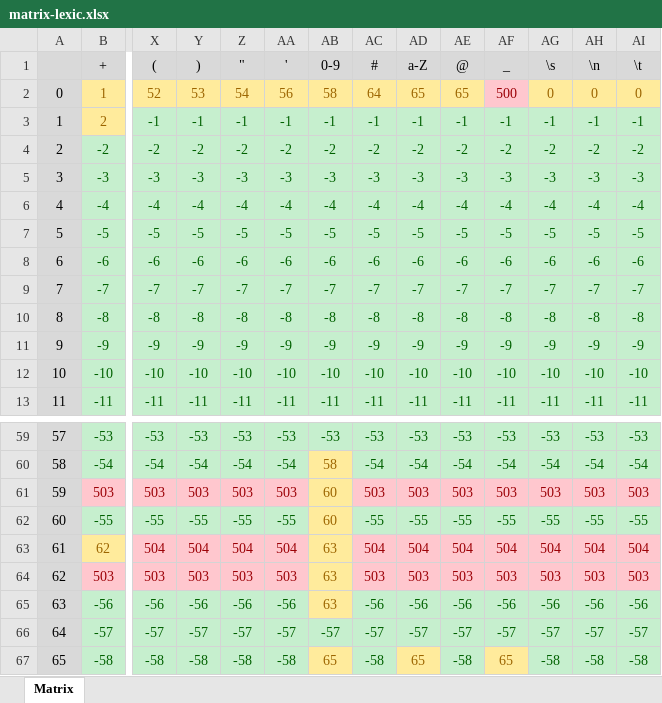
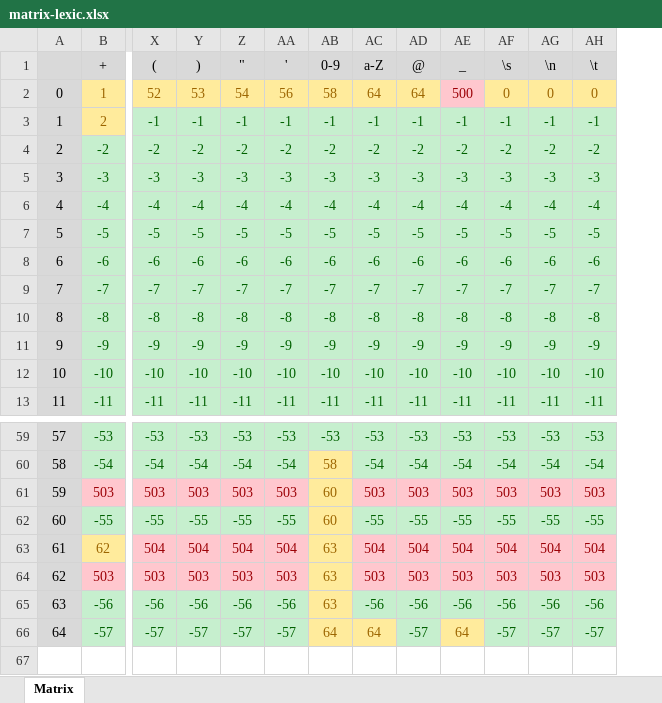
Before and after one commit to diego-rascon/compilador, an Excel workbook: src/main/resources/matrix-lexic.xlsx, sheet Matrix, drawn as a sheet; only a part is shown, gaps mark what is left out; values as stored, in another font and other column widths than the file's, no borders; removed rows and columns are numbered as before the commit, all else as after; rows hold the shown columns only; the diff names each change by its address in the sheet, - before the commit and + after, or states it on an @@ line.

Commit message:
Se reestableció la matriz del léxico

```diff
--- a/src/main/resources/matrix-lexic.xlsx (sheet Matrix)
+++ b/src/main/resources/matrix-lexic.xlsx (sheet Matrix)
-column AC (#), rows 2-13: 64 | -1 | -2 | -3 | -4 | -5 | -6 | -7 | -8 | -9 | -10 | -11; rows 59-66: -53 | -54 | 503 | -55 | 504 | 503 | -56 | -57
-AC2 (a-Z): 65
+AC2 (a-Z): 64
-AD2 (@): 65
+AD2 (@): 64
-AB66 (0-9): -57
+AB66 (0-9): 64
@@ AB66 fill: #C6EFCE → #FFEB9C, text colour: #006100 → #9C6500 @@
-AC66 (a-Z): -57
+AC66 (a-Z): 64
@@ AC66 fill: #C6EFCE → #FFEB9C, text colour: #006100 → #9C6500 @@
-AE66 (_): -57
+AE66 (_): 64
@@ AE66 fill: #C6EFCE → #FFEB9C, text colour: #006100 → #9C6500 @@
-row 67: 65 | -58 | -58 | -58 | -58 | -58 | 65 | -58 | 65 | -58 | 65 | -58 | -58 | -58
```
